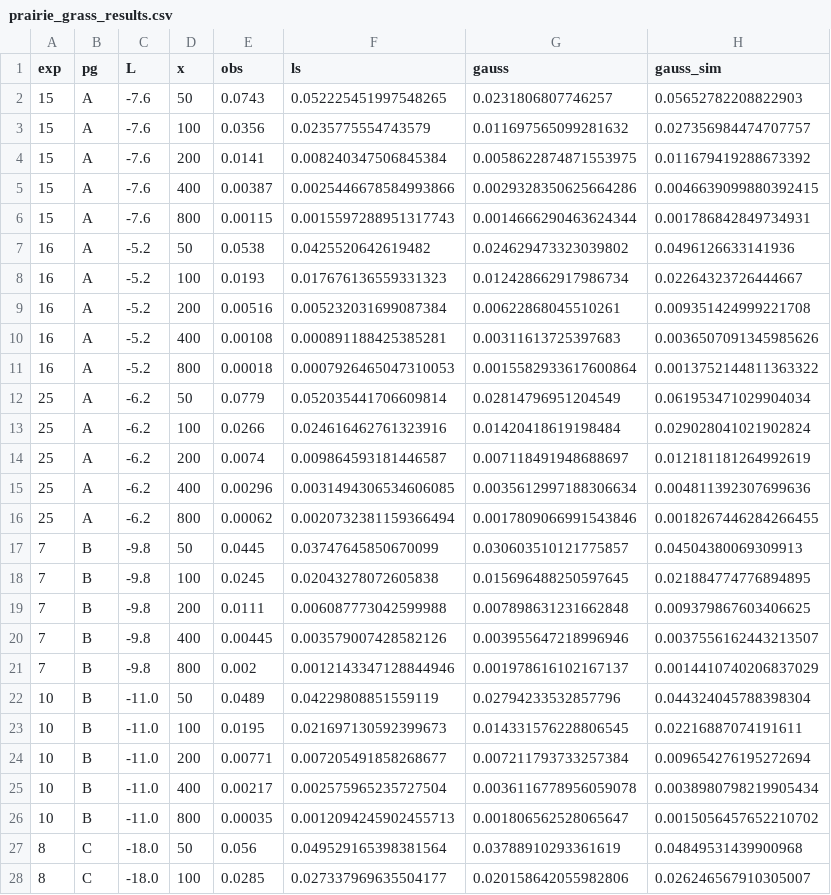
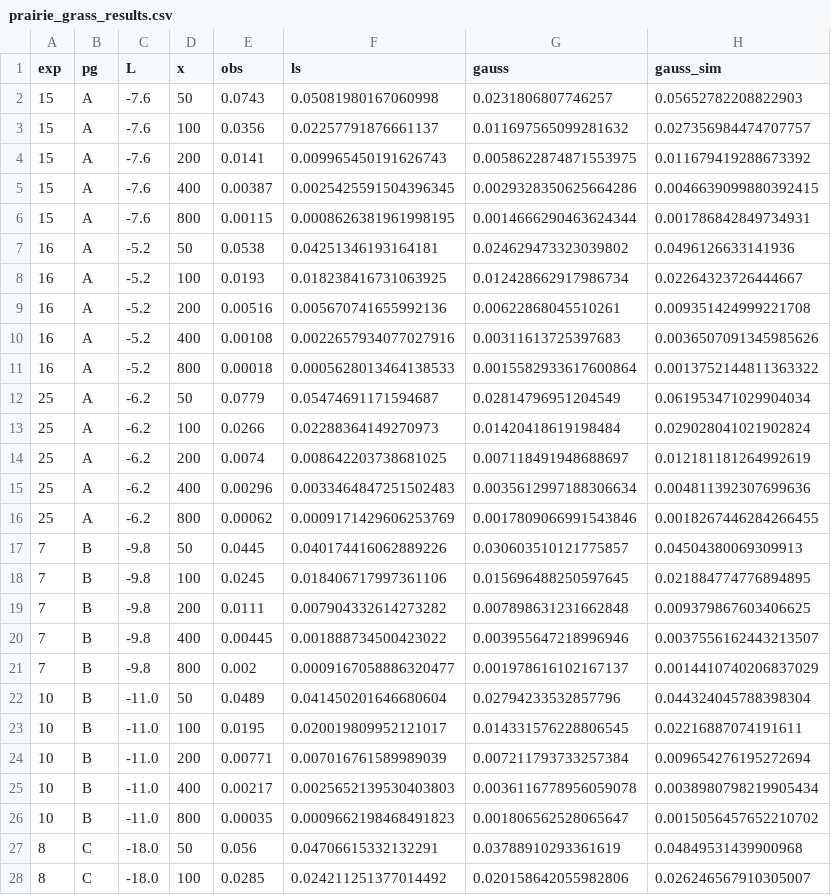
Before and after one commit to DKevinM/AB_winds, a CSV file: odour/validation/prairie_grass_results.csv, drawn as a sheet; only a part is shown; the diff covers the shown part only.

```diff
--- a/odour/validation/prairie_grass_results.csv
+++ b/odour/validation/prairie_grass_results.csv
@@ -1,28 +1,28 @@
 exp,pg,L,x,obs,ls,gauss,gauss_sim
-15,A,-7.6,50,0.0743,0.052225451997548265,0.0231806807746257,0.05652782208822903
-15,A,-7.6,100,0.0356,0.0235775554743579,0.011697565099281632,0.027356984474707757
-15,A,-7.6,200,0.0141,0.008240347506845384,0.0058622874871553975,0.011679419288673392
-15,A,-7.6,400,0.00387,0.0025446678584993866,0.0029328350625664286,0.0046639099880392415
-15,A,-7.6,800,0.00115,0.0015597288951317743,0.0014666290463624344,0.001786842849734931
-16,A,-5.2,50,0.0538,0.0425520642619482,0.024629473323039802,0.0496126633141936
-16,A,-5.2,100,0.0193,0.017676136559331323,0.012428662917986734,0.02264323726444667
-16,A,-5.2,200,0.00516,0.005232031699087384,0.00622868045510261,0.009351424999221708
-16,A,-5.2,400,0.00108,0.000891188425385281,0.00311613725397683,0.0036507091345985626
-16,A,-5.2,800,0.00018,0.0007926465047310053,0.0015582933617600864,0.0013752144811363322
-25,A,-6.2,50,0.0779,0.052035441706609814,0.02814796951204549,0.061953471029904034
-25,A,-6.2,100,0.0266,0.024616462761323916,0.01420418619198484,0.029028041021902824
-25,A,-6.2,200,0.0074,0.009864593181446587,0.007118491948688697,0.012181181264992619
-25,A,-6.2,400,0.00296,0.0031494306534606085,0.0035612997188306634,0.004811392307699636
-25,A,-6.2,800,0.00062,0.0020732381159366494,0.0017809066991543846,0.0018267446284266455
-7,B,-9.8,50,0.0445,0.03747645850670099,0.030603510121775857,0.04504380069309913
-7,B,-9.8,100,0.0245,0.02043278072605838,0.015696488250597645,0.021884774776894895
-7,B,-9.8,200,0.0111,0.006087773042599988,0.007898631231662848,0.009379867603406625
-7,B,-9.8,400,0.00445,0.003579007428582126,0.003955647218996946,0.0037556162443213507
-7,B,-9.8,800,0.002,0.0012143347128844946,0.001978616102167137,0.0014410740206837029
-10,B,-11.0,50,0.0489,0.04229808851559119,0.02794233532857796,0.044324045788398304
-10,B,-11.0,100,0.0195,0.021697130592399673,0.014331576228806545,0.02216887074191611
-10,B,-11.0,200,0.00771,0.007205491858268677,0.007211793733257384,0.009654276195272694
-10,B,-11.0,400,0.00217,0.002575965235727504,0.0036116778956059078,0.0038980798219905434
-10,B,-11.0,800,0.00035,0.0012094245902455713,0.001806562528065647,0.0015056457652210702
-8,C,-18.0,50,0.056,0.049529165398381564,0.03788910293361619,0.04849531439900968
-8,C,-18.0,100,0.0285,0.027337969635504177,0.020158642055982806,0.026246567910305007
+15,A,-7.6,50,0.0743,0.05081980167060998,0.0231806807746257,0.05652782208822903
+15,A,-7.6,100,0.0356,0.02257791876661137,0.011697565099281632,0.027356984474707757
+15,A,-7.6,200,0.0141,0.009965450191626743,0.0058622874871553975,0.011679419288673392
+15,A,-7.6,400,0.00387,0.0025425591504396345,0.0029328350625664286,0.0046639099880392415
+15,A,-7.6,800,0.00115,0.0008626381961998195,0.0014666290463624344,0.001786842849734931
+16,A,-5.2,50,0.0538,0.04251346193164181,0.024629473323039802,0.0496126633141936
+16,A,-5.2,100,0.0193,0.018238416731063925,0.012428662917986734,0.02264323726444667
+16,A,-5.2,200,0.00516,0.005670741655992136,0.00622868045510261,0.009351424999221708
+16,A,-5.2,400,0.00108,0.0022657934077027916,0.00311613725397683,0.0036507091345985626
+16,A,-5.2,800,0.00018,0.0005628013464138533,0.0015582933617600864,0.0013752144811363322
+25,A,-6.2,50,0.0779,0.05474691171594687,0.02814796951204549,0.061953471029904034
+25,A,-6.2,100,0.0266,0.02288364149270973,0.01420418619198484,0.029028041021902824
+25,A,-6.2,200,0.0074,0.008642203738681025,0.007118491948688697,0.012181181264992619
+25,A,-6.2,400,0.00296,0.0033464847251502483,0.0035612997188306634,0.004811392307699636
+25,A,-6.2,800,0.00062,0.0009171429606253769,0.0017809066991543846,0.0018267446284266455
+7,B,-9.8,50,0.0445,0.040174416062889226,0.030603510121775857,0.04504380069309913
+7,B,-9.8,100,0.0245,0.018406717997361106,0.015696488250597645,0.021884774776894895
+7,B,-9.8,200,0.0111,0.007904332614273282,0.007898631231662848,0.009379867603406625
+7,B,-9.8,400,0.00445,0.001888734500423022,0.003955647218996946,0.0037556162443213507
+7,B,-9.8,800,0.002,0.0009167058886320477,0.001978616102167137,0.0014410740206837029
+10,B,-11.0,50,0.0489,0.041450201646680604,0.02794233532857796,0.044324045788398304
+10,B,-11.0,100,0.0195,0.020019809952121017,0.014331576228806545,0.02216887074191611
+10,B,-11.0,200,0.00771,0.007016761589989039,0.007211793733257384,0.009654276195272694
+10,B,-11.0,400,0.00217,0.0025652139530403803,0.0036116778956059078,0.0038980798219905434
+10,B,-11.0,800,0.00035,0.0009662198468491823,0.001806562528065647,0.0015056457652210702
+8,C,-18.0,50,0.056,0.04706615332132291,0.03788910293361619,0.04849531439900968
+8,C,-18.0,100,0.0285,0.024211251377014492,0.020158642055982806,0.026246567910305007
```
Also changed, not shown: 168 edited cells elsewhere in this file, odour/validation/prairie_grass_backward_results.csv, odour/validation/sagebrush/sagebrush_results.csv, 2 other files.
